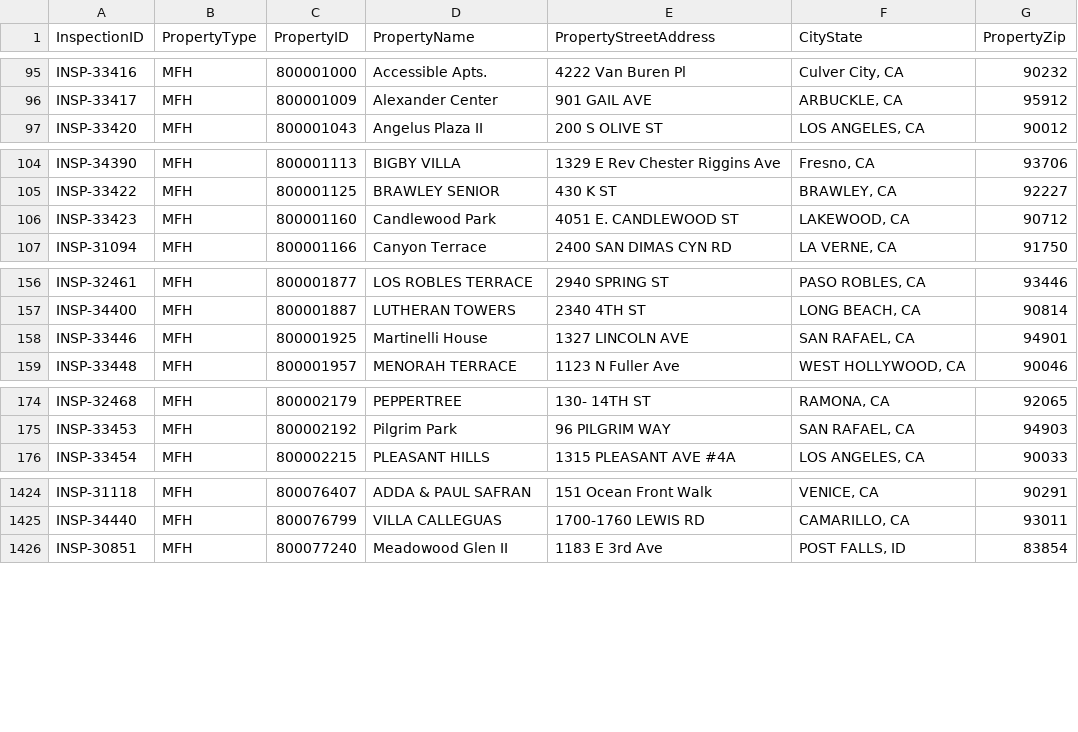
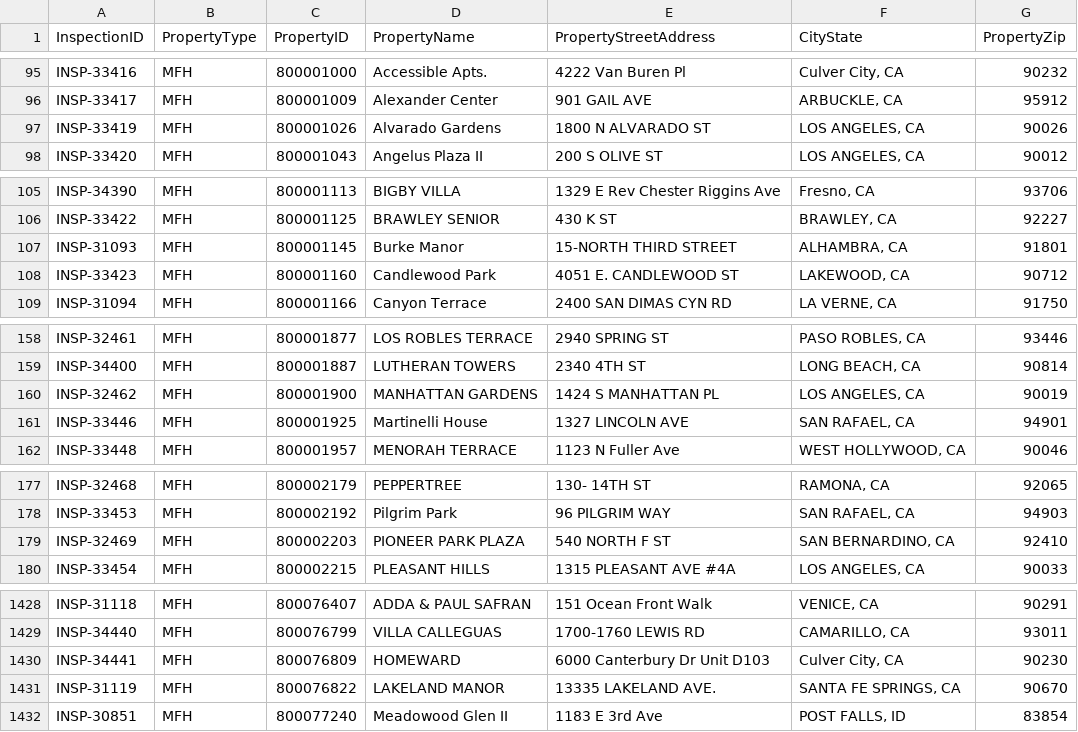
Before and after one commit to MalavikaKalani/Report-Automation-Tool, a CSV file: Property.csv, drawn as a sheet; only a part is shown, gaps mark what is left out; the diff covers the shown part only; the diff names each change by its address in the sheet, - before the commit and + after, or states it on an @@ line.

```diff
--- a/Property.csv
+++ b/Property.csv
+row 97: INSP-33419 | MFH | 800001026 | Alvarado Gardens | 1800 N ALVARADO ST | LOS ANGELES, CA | 90026
+row 107: INSP-31093 | MFH | 800001145 | Burke Manor | 15-NORTH THIRD STREET | ALHAMBRA, CA | 91801
+row 160: INSP-32462 | MFH | 800001900 | MANHATTAN GARDENS | 1424 S MANHATTAN PL | LOS ANGELES, CA | 90019
+row 179: INSP-32469 | MFH | 800002203 | PIONEER PARK PLAZA | 540 NORTH F ST | SAN BERNARDINO, CA | 92410
+row 1430: INSP-34441 | MFH | 800076809 | HOMEWARD | 6000 Canterbury Dr Unit D103 | Culver City, CA | 90230
+row 1431: INSP-31119 | MFH | 800076822 | LAKELAND MANOR | 13335 LAKELAND AVE. | SANTA FE SPRINGS, CA | 90670
```
Also changed, not shown: 2 added rows and 5 moved rows elsewhere in this file, Live_Data_New_04_09(All_Submissions).csv, Live_Data_New_04_09(Inspections).csv, 2 other files.
